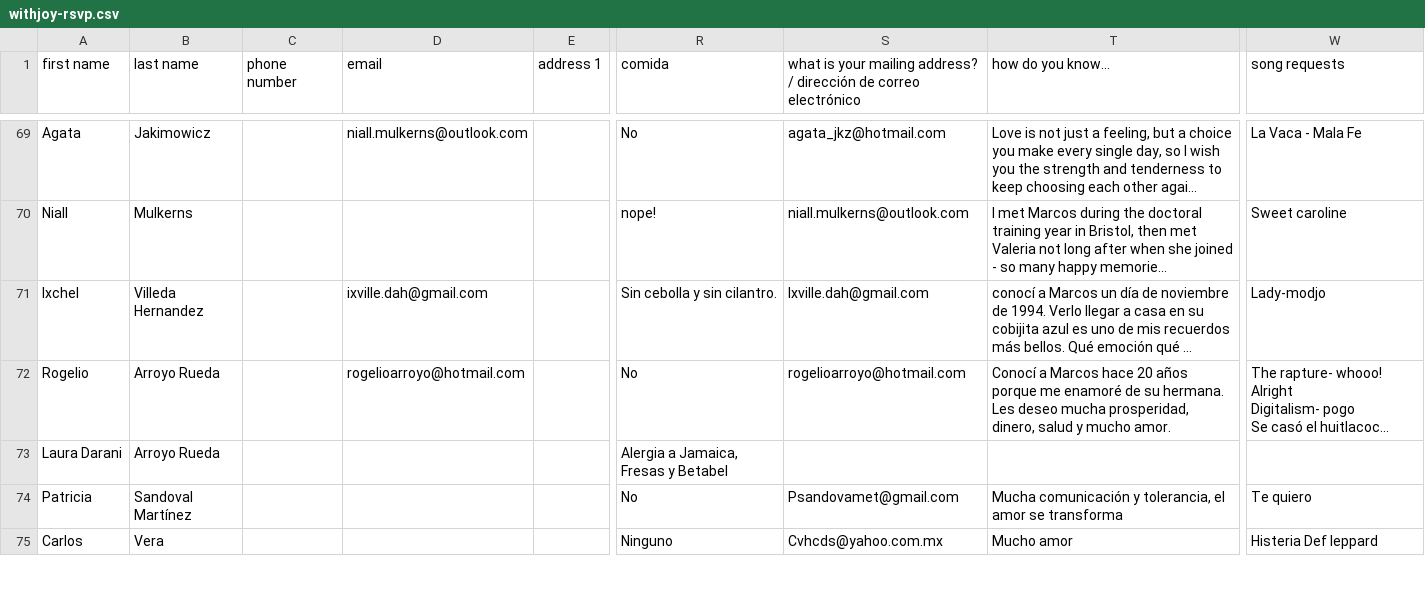
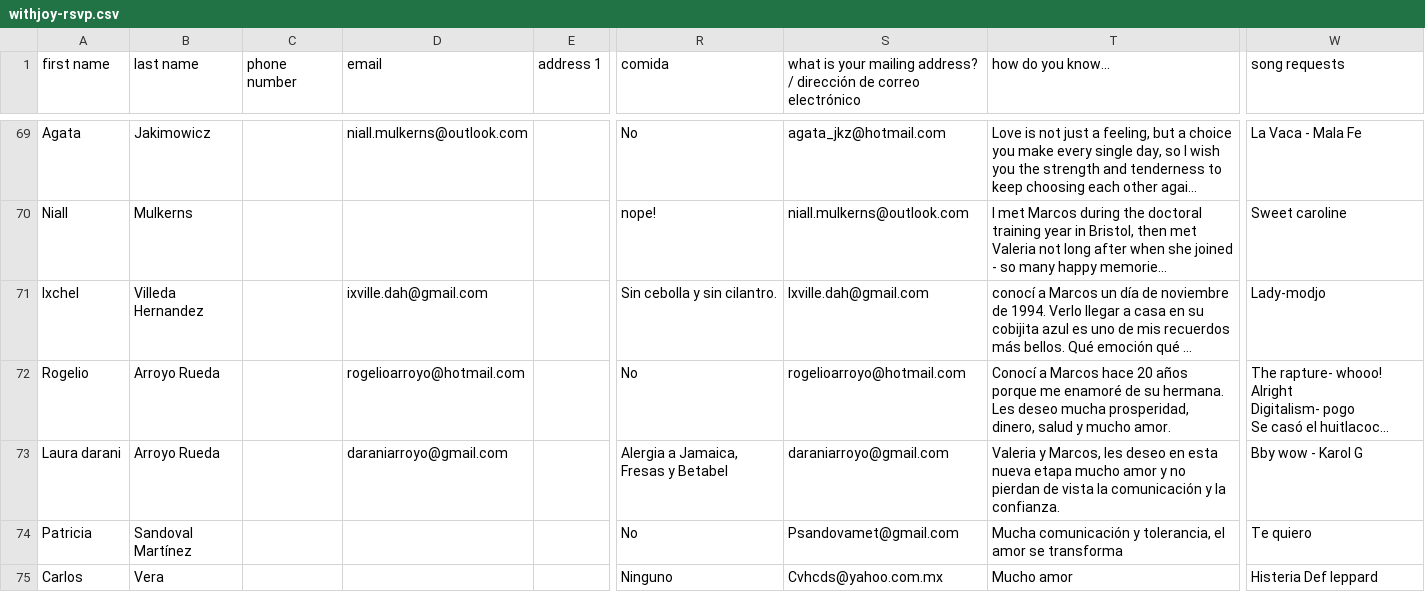
Before and after one commit to Mvilleda/boda-mv26, a CSV file: withjoy-rsvp.csv, drawn as a sheet; only a part is shown, gaps mark what is left out; long unchanged cells end in …; the diff names each change by its address in the sheet, - before the commit and + after, or states it on an @@ line.

```diff
--- a/withjoy-rsvp.csv
+++ b/withjoy-rsvp.csv
-A73 (first name): Laura Darani
+A73 (first name): Laura darani
-D73 (email): (empty)
+D73 (email): daraniarroyo@gmail.com
-S73: (empty)
+S73: daraniarroyo@gmail.com
-T73 (how do you know...): (empty)
+T73 (how do you know...): Valeria y Marcos, les deseo en esta nueva etapa mucho amor y no pierdan de vista la comunicación y la confianza.
-W73 (song requests): (empty)
+W73 (song requests): Bby wow - Karol G
```
Also changed, not shown: 1 other file.
